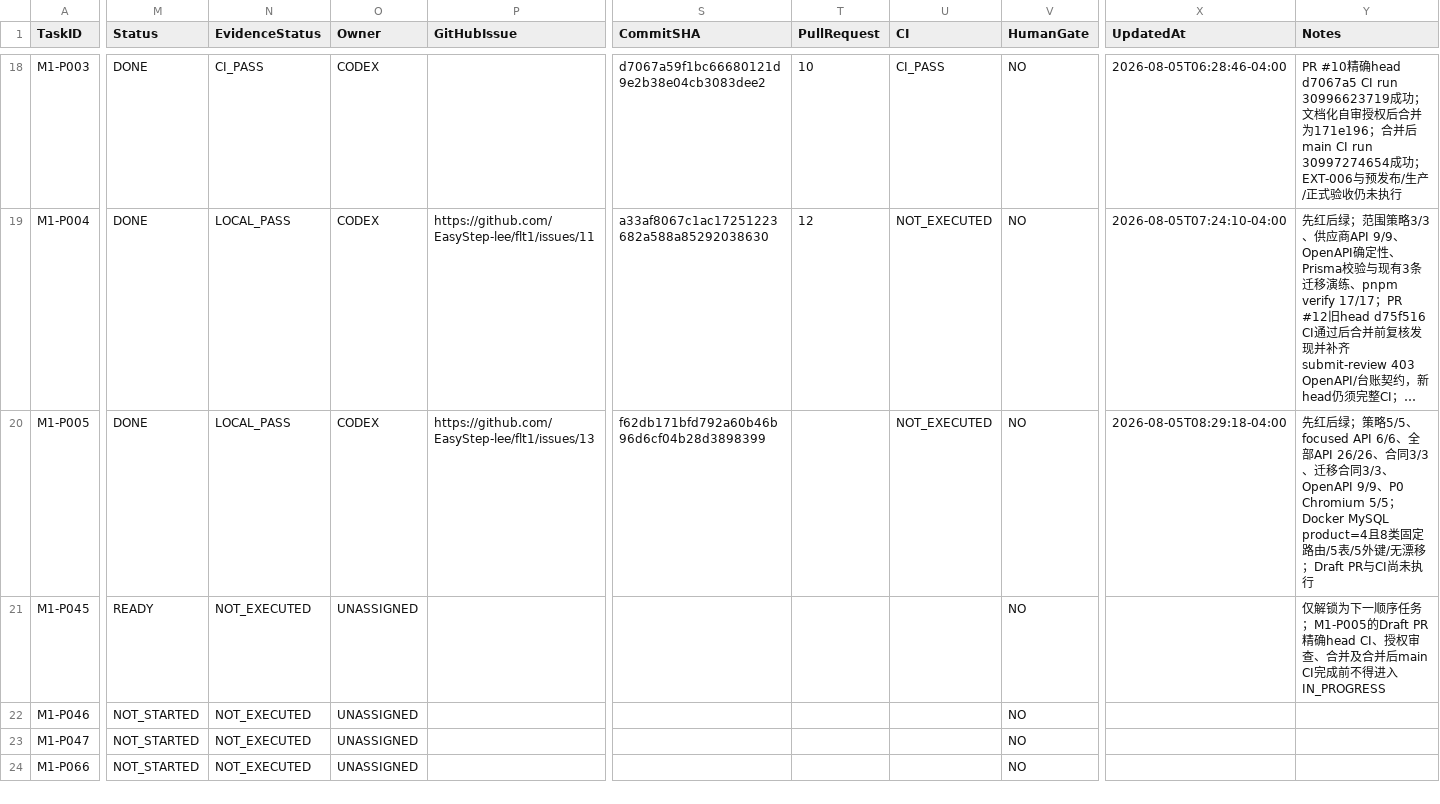
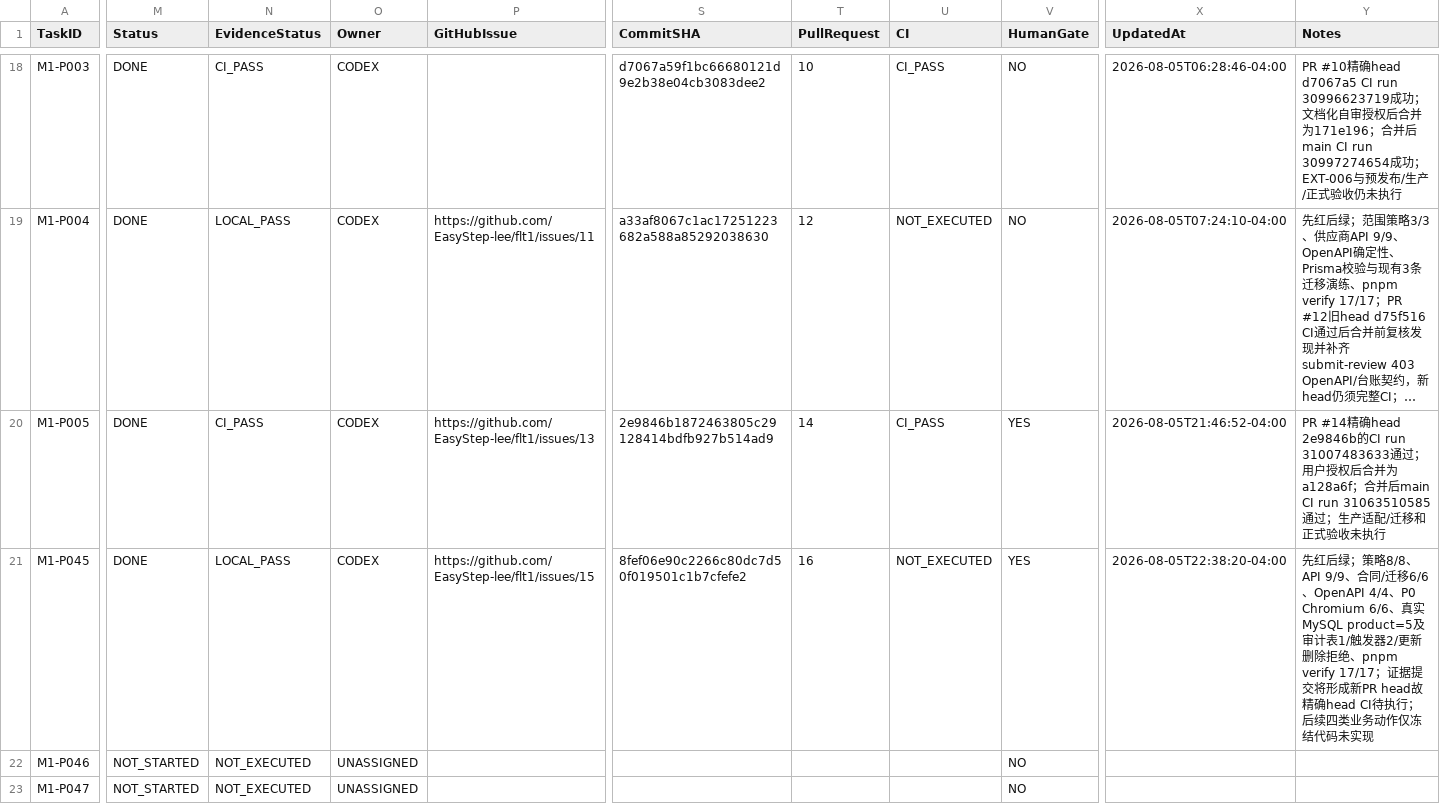
Before and after one commit to EasyStep-lee/flt1, a CSV file: 福礼社Codex5.6开发执行包V1.1/03-任务台账.csv, drawn as a sheet; only a part is shown, gaps mark what is left out; the shorter side is filled out with more unchanged rows; long unchanged cells end in …; the diff covers the shown part only; the diff names each change by its address in the sheet, - before the commit and + after, or states it on an @@ line.

```diff
--- a/福礼社Codex5.6开发执行包V1.1/03-任务台账.csv
+++ b/福礼社Codex5.6开发执行包V1.1/03-任务台账.csv
-N20 (EvidenceStatus): LOCAL_PASS
+N20 (EvidenceStatus): CI_PASS
-S20 (CommitSHA): f62db171bfd792a60b46b96d6cf04b28d3898399
+S20 (CommitSHA): 2e9846b1872463805c29128414bdfb927b514ad9
-T20 (PullRequest): (empty)
+T20 (PullRequest): 14
-U20 (CI): NOT_EXECUTED
+U20 (CI): CI_PASS
-V20:V21 (HumanGate): NO
+V20:V21 (HumanGate): YES
-X20 (UpdatedAt): 2026-08-05T08:29:18-04:00
+X20 (UpdatedAt): 2026-08-05T21:46:52-04:00
-Y20 (Notes): 先红后绿；策略5/5、focused API 6/6、全部API 26/26、合同3/3、迁移合同3/3、OpenAPI 9/9、P0 Chromium 5/5；Docker MySQL product=4且8类固定路由/5表/5外键/无漂移；Draft PR与CI尚未执行
+Y20 (Notes): PR #14精确head 2e9846b的CI run 31007483633通过；用户授权后合并为a128a6f；合并后main CI run 31063510585通过；生产适配/迁移和正式验收未执行
-M21 (Status): READY
+M21 (Status): DONE
-N21 (EvidenceStatus): NOT_EXECUTED
+N21 (EvidenceStatus): LOCAL_PASS
-O21 (Owner): UNASSIGNED
+O21 (Owner): CODEX
-P21 (GitHubIssue): (empty)
+P21 (GitHubIssue): https://github.com/EasyStep-lee/flt1/issues/15
-S21 (CommitSHA): (empty)
+S21 (CommitSHA): 8fef06e90c2266c80dc7d50f019501c1b7cfefe2
-T21 (PullRequest): (empty)
+T21 (PullRequest): 16
-U21 (CI): (empty)
+U21 (CI): NOT_EXECUTED
-X21 (UpdatedAt): (empty)
+X21 (UpdatedAt): 2026-08-05T22:38:20-04:00
-Y21 (Notes): 仅解锁为下一顺序任务；M1-P005的Draft PR精确head CI、授权审查、合并及合并后main CI完成前不得进入IN_PROGRESS
+Y21 (Notes): 先红后绿；策略8/8、API 9/9、合同/迁移6/6、OpenAPI 4/4、P0 Chromium 6/6、真实MySQL product=5及审计表1/触发器2/更新删除拒绝、pnpm verify 17/17；证据提交将形成新PR head故精确head CI待执行；后续四类业务动作仅冻结代码未实现
```
Also changed, not shown: 2 edited cells elsewhere in this file, 福礼社Codex5.6开发执行包V1.1/04-P0-1至P0-119验收矩阵.csv, 福礼社Codex5.6开发执行包V1.1/08-页面路由接口P0映射.csv, 11 other files.
